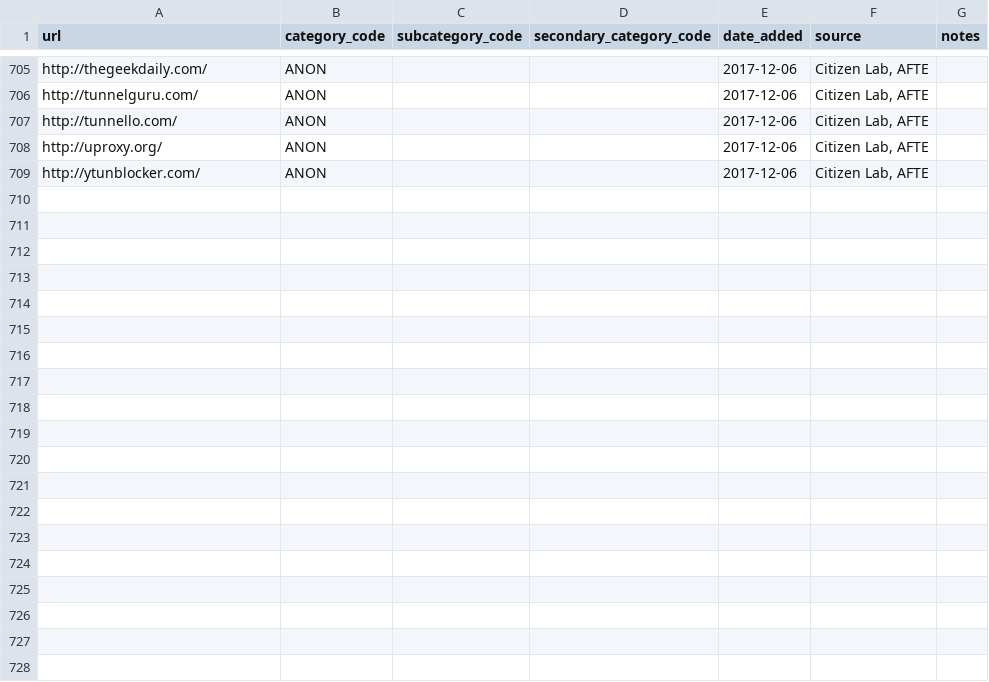
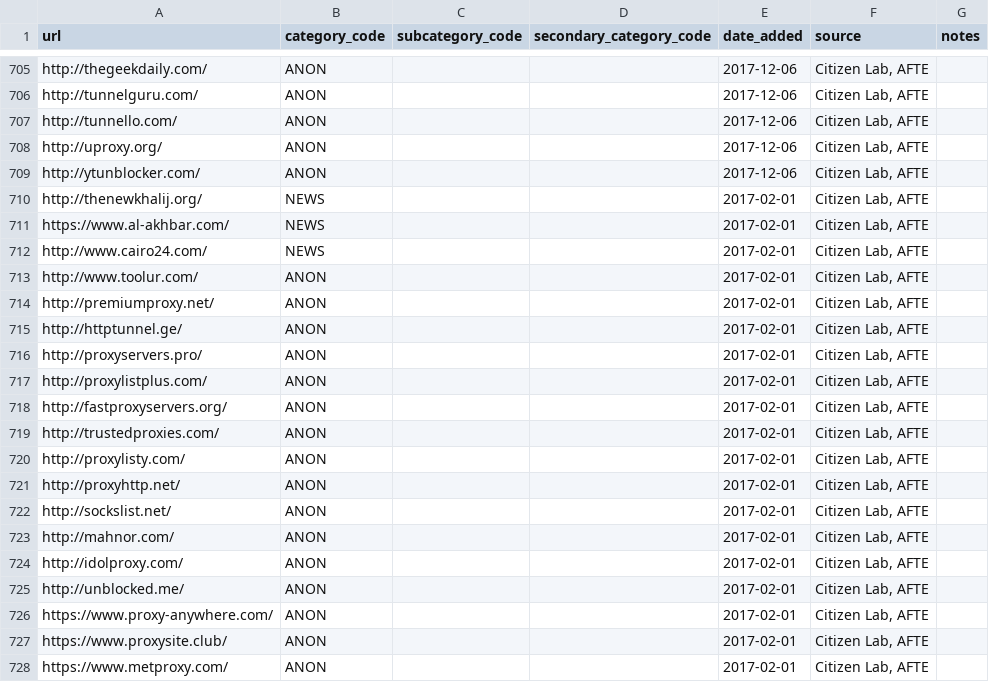
Before and after one commit to berkmancenter/url-lists, a CSV file: lists/eg.csv, drawn as a sheet; only a part is shown, gaps mark what is left out; the diff covers the shown part only; the diff names each change by its address in the sheet, - before the commit and + after, or states it on an @@ line.

Commit message:
automatically update lists

```diff
--- a/lists/eg.csv
+++ b/lists/eg.csv
+row 710: http://thenewkhalij.org/ | NEWS |  |  | 2017-02-01 | Citizen Lab, AFTE
+row 711: https://www.al-akhbar.com/ | NEWS |  |  | 2017-02-01 | Citizen Lab, AFTE
+row 712: http://www.cairo24.com/ | NEWS |  |  | 2017-02-01 | Citizen Lab, AFTE
+row 713: http://www.toolur.com/ | ANON |  |  | 2017-02-01 | Citizen Lab, AFTE
+row 714: http://premiumproxy.net/ | ANON |  |  | 2017-02-01 | Citizen Lab, AFTE
+row 715: http://httptunnel.ge/ | ANON |  |  | 2017-02-01 | Citizen Lab, AFTE
+row 716: http://proxyservers.pro/ | ANON |  |  | 2017-02-01 | Citizen Lab, AFTE
+row 717: http://proxylistplus.com/ | ANON |  |  | 2017-02-01 | Citizen Lab, AFTE
+row 718: http://fastproxyservers.org/ | ANON |  |  | 2017-02-01 | Citizen Lab, AFTE
+row 719: http://trustedproxies.com/ | ANON |  |  | 2017-02-01 | Citizen Lab, AFTE
+row 720: http://proxylisty.com/ | ANON |  |  | 2017-02-01 | Citizen Lab, AFTE
+row 721: http://proxyhttp.net/ | ANON |  |  | 2017-02-01 | Citizen Lab, AFTE
+row 722: http://sockslist.net/ | ANON |  |  | 2017-02-01 | Citizen Lab, AFTE
+row 723: http://mahnor.com/ | ANON |  |  | 2017-02-01 | Citizen Lab, AFTE
+row 724: http://idolproxy.com/ | ANON |  |  | 2017-02-01 | Citizen Lab, AFTE
+row 725: http://unblocked.me/ | ANON |  |  | 2017-02-01 | Citizen Lab, AFTE
+row 726: https://www.proxy-anywhere.com/ | ANON |  |  | 2017-02-01 | Citizen Lab, AFTE
+row 727: https://www.proxysite.club/ | ANON |  |  | 2017-02-01 | Citizen Lab, AFTE
+row 728: https://www.metproxy.com/ | ANON |  |  | 2017-02-01 | Citizen Lab, AFTE
```
Also changed, not shown: 11 added rows elsewhere in this file, lists/ae.csv, lists/ar.csv, 1 other file.
